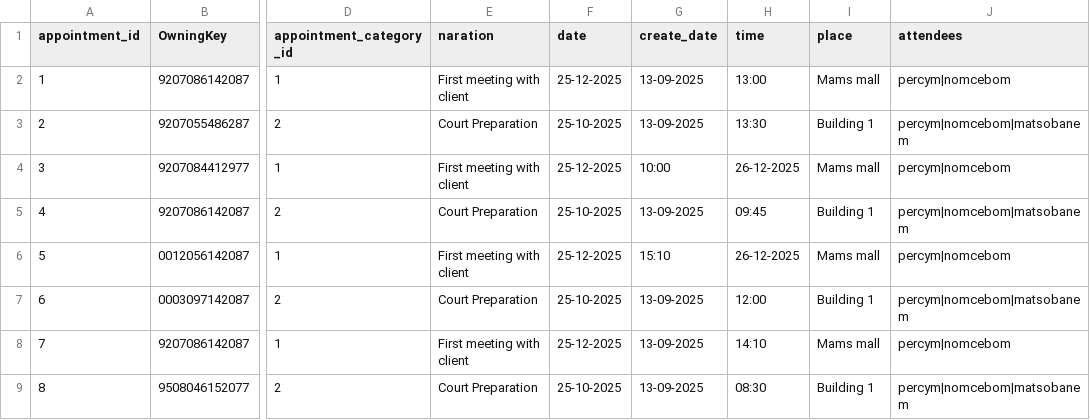
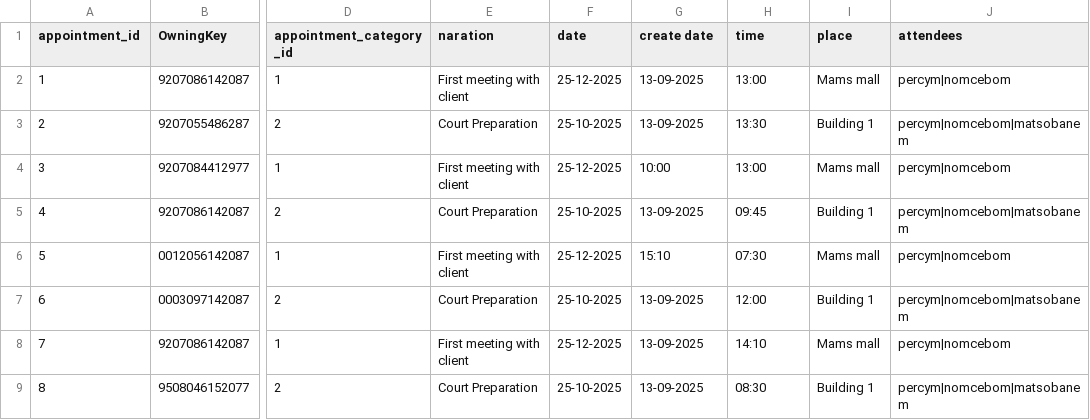
Before and after one commit to MatsobaneJoseph/opencase, a CSV file: appointment.csv, drawn as a sheet; only a part is shown, gaps mark what is left out; the diff names each change by its address in the sheet, - before the commit and + after, or states it on an @@ line.

Commit message:
Update appointment.csv

```diff
--- a/appointment.csv
+++ b/appointment.csv
-G1: create_date
+G1: create date
-H4 (time): 26-12-2025
+H4 (time): 13:00
-H6 (time): 26-12-2025
+H6 (time): 07:30
```
